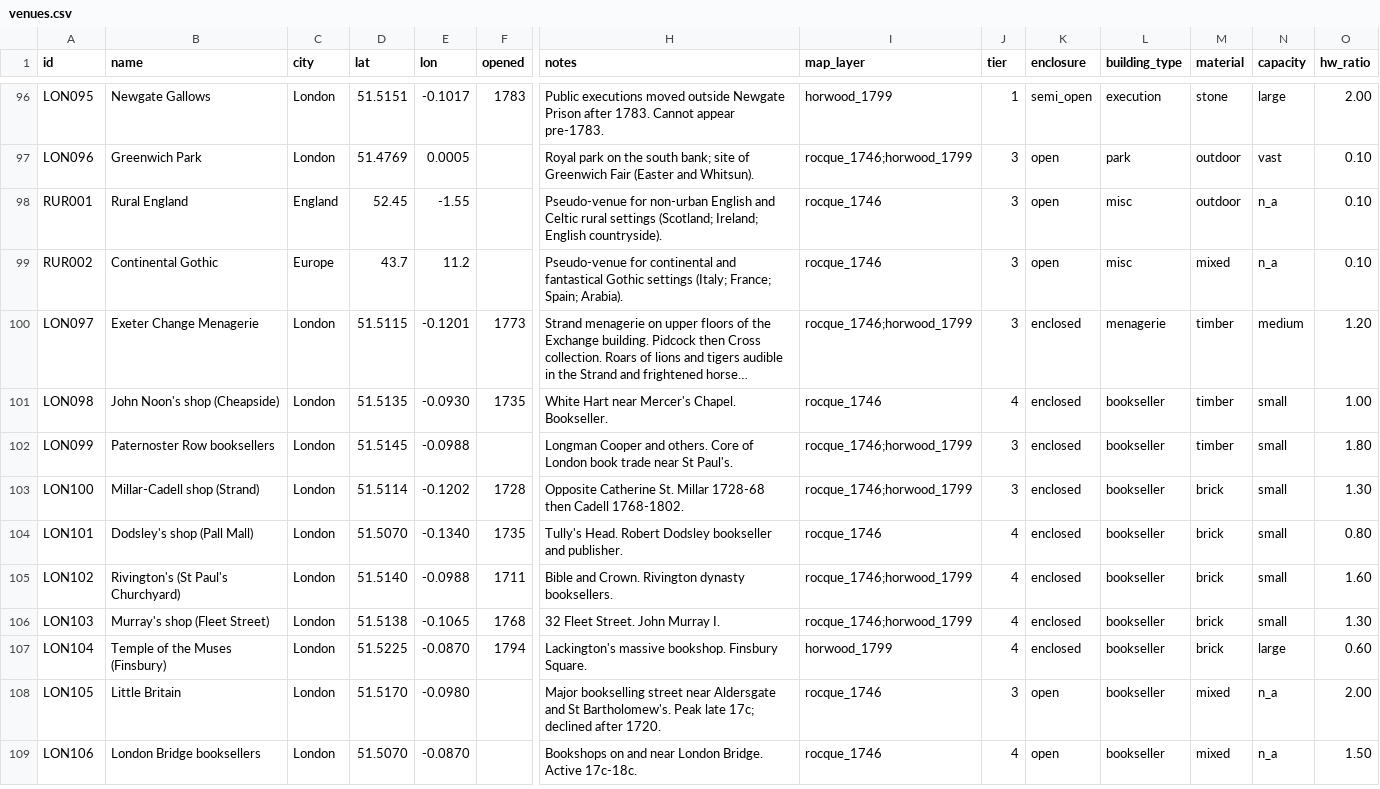
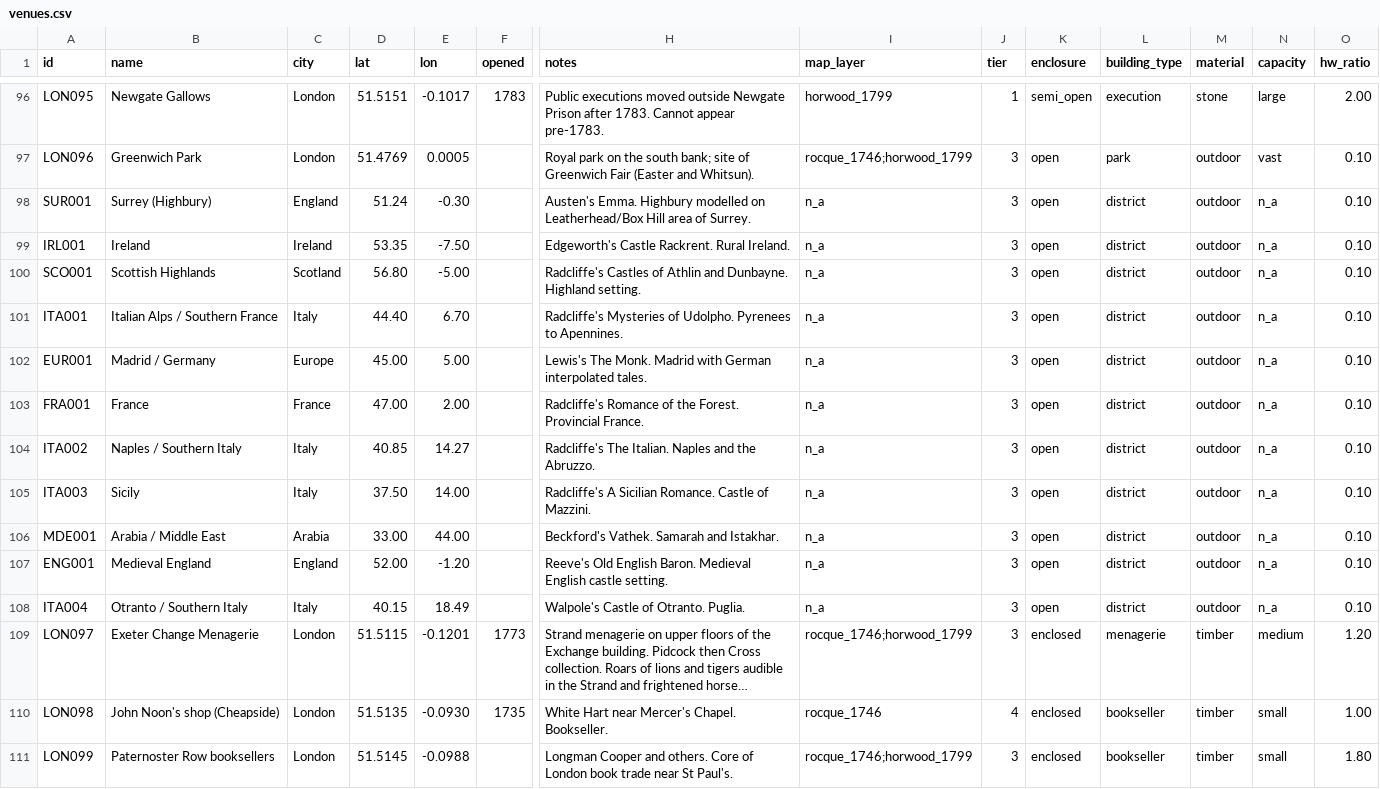
Before and after one commit to danwaterfield/DigHums, a CSV file: gazetteer/venues.csv, drawn as a sheet; only a part is shown, gaps mark what is left out; the shorter side is filled out with more unchanged rows; long unchanged cells end in …; removed rows and columns are numbered as before the commit, all else as after; rows hold the shown columns only; the diff names each change by its address in the sheet, - before the commit and + after, or states it on an @@ line.

Commit message:
feat: city jump buttons (London/Bath/Edinburgh/Overview), split RUR001/RUR002 into 11 specific locations
Surrey (Emma), Ireland (Castle Rackrent), Scottish Highlands (Athlin),
Italy x4 (Udolpho, The Italian, Sicily, Otranto), France (Romance of the Forest),
Madrid/Germany (The Monk), Arabia (Vathek), Medieval England (Old English Baron).
165 venues, 89 with evidence.

```diff
--- a/gazetteer/venues.csv
+++ b/gazetteer/venues.csv
-A98 (id): RUR001
+A98 (id): SUR001
-B98 (name): Rural England
+B98 (name): Surrey (Highbury)
-D98 (lat): 52.45
+D98 (lat): 51.24
-E98 (lon): -1.55
+E98 (lon): -0.30
-H98 (notes): Pseudo-venue for non-urban English and Celtic rural settings (Scotland; Ireland; English countryside).
+H98 (notes): Austen's Emma. Highbury modelled on Leatherhead/Box Hill area of Surrey.
-I98 (map_layer): rocque_1746
+I98 (map_layer): n_a
-L98 (building_type): misc
+L98 (building_type): district
-row 99: RUR002 | Continental Gothic | Europe | 43.7 | 11.2 |  | Pseudo-venue for continental and fantastical Gothic settings (Italy; France; Spain; Arabia). | rocque_1746 | 3 | open | misc | mixed | n_a | 0.10
+row 99: IRL001 | Ireland | Ireland | 53.35 | -7.50 |  | Edgeworth's Castle Rackrent. Rural Ireland. | n_a | 3 | open | district | outdoor | n_a | 0.10
+row 100: SCO001 | Scottish Highlands | Scotland | 56.80 | -5.00 |  | Radcliffe's Castles of Athlin and Dunbayne. Highland setting. | n_a | 3 | open | district | outdoor | n_a | 0.10
+row 101: ITA001 | Italian Alps / Southern France | Italy | 44.40 | 6.70 |  | Radcliffe's Mysteries of Udolpho. Pyrenees to Apennines. | n_a | 3 | open | district | outdoor | n_a | 0.10
+row 102: EUR001 | Madrid / Germany | Europe | 45.00 | 5.00 |  | Lewis's The Monk. Madrid with German interpolated tales. | n_a | 3 | open | district | outdoor | n_a | 0.10
+row 103: FRA001 | France | France | 47.00 | 2.00 |  | Radcliffe's Romance of the Forest. Provincial France. | n_a | 3 | open | district | outdoor | n_a | 0.10
+row 104: ITA002 | Naples / Southern Italy | Italy | 40.85 | 14.27 |  | Radcliffe's The Italian. Naples and the Abruzzo. | n_a | 3 | open | district | outdoor | n_a | 0.10
+row 105: ITA003 | Sicily | Italy | 37.50 | 14.00 |  | Radcliffe's A Sicilian Romance. Castle of Mazzini. | n_a | 3 | open | district | outdoor | n_a | 0.10
+row 106: MDE001 | Arabia / Middle East | Arabia | 33.00 | 44.00 |  | Beckford's Vathek. Samarah and Istakhar. | n_a | 3 | open | district | outdoor | n_a | 0.10
+row 107: ENG001 | Medieval England | England | 52.00 | -1.20 |  | Reeve's Old English Baron. Medieval English castle setting. | n_a | 3 | open | district | outdoor | n_a | 0.10
+row 108: ITA004 | Otranto / Southern Italy | Italy | 40.15 | 18.49 |  | Walpole's Castle of Otranto. Puglia. | n_a | 3 | open | district | outdoor | n_a | 0.10
```
Also changed, not shown: 2 other files.
